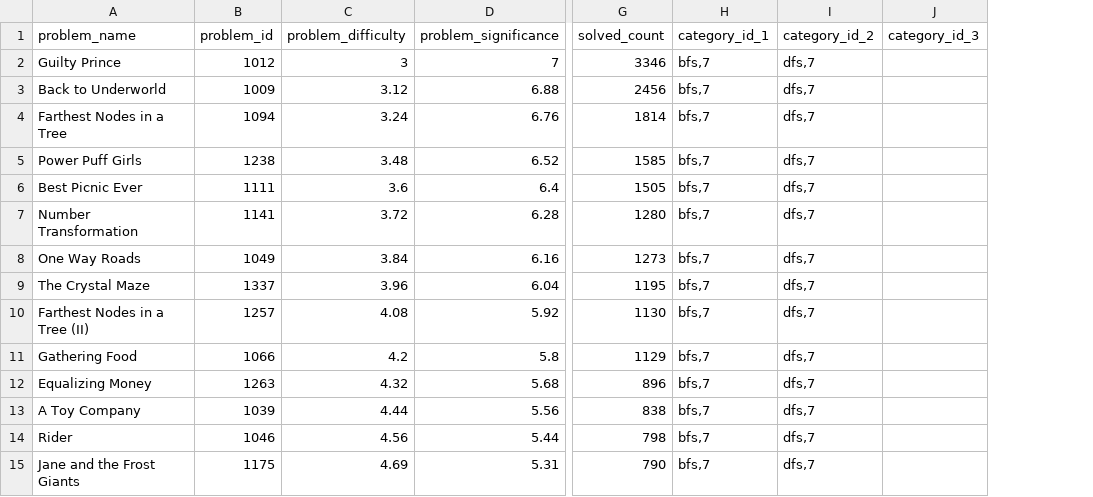
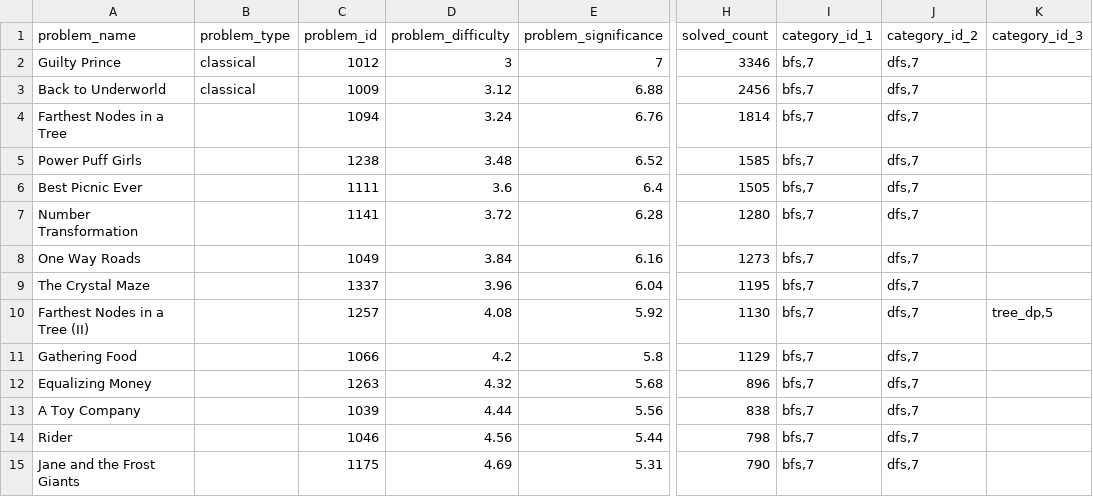
Before and after one commit to flash7even/codeflares-server, a CSV file: datasets/problems/Light OJ Problems - light_oj_bfs_dfs.csv, drawn as a sheet; only a part is shown, gaps mark what is left out; addresses are those after the commit; the diff names each change by its address in the sheet, - before the commit and + after, or states it on an @@ line.

```diff
--- a/datasets/problems/Light OJ Problems - light_oj_bfs_dfs.csv
+++ b/datasets/problems/Light OJ Problems - light_oj_bfs_dfs.csv
+column B (problem_type), rows 2-3: classical | classical
-K10 (category_id_3): (empty)
+K10 (category_id_3): tree_dp,5
```
Also changed, not shown: datasets/problems/Light OJ Problems - lightoj_dp.csv, datasets/problems/Light OJ Problems - lightoj_number_theory.csv, 23 other files.
